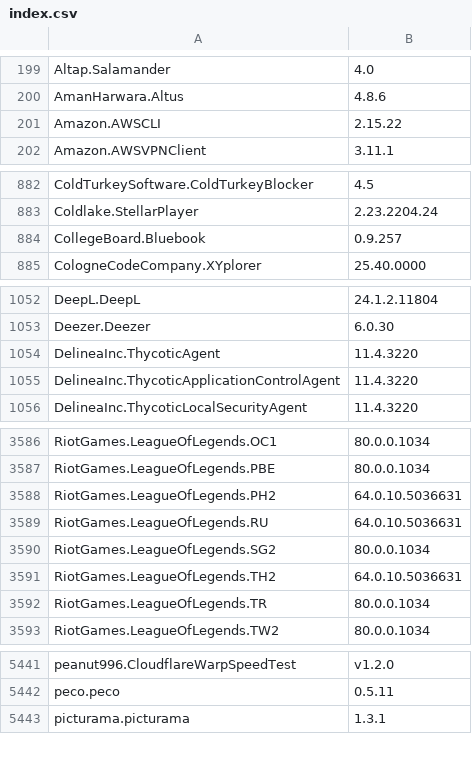
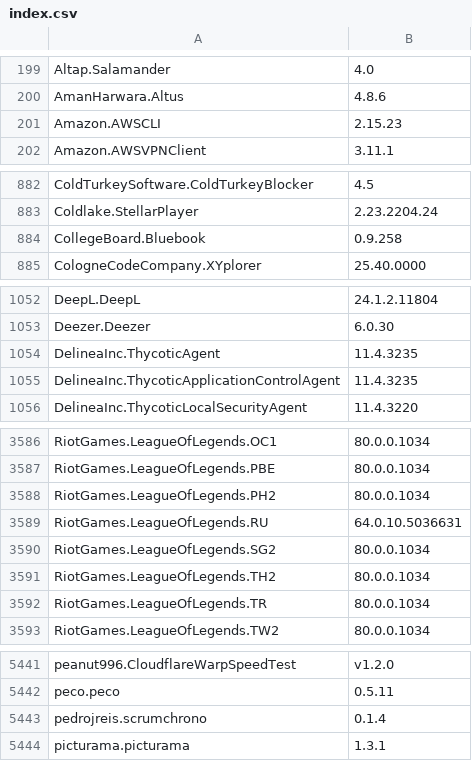
Before and after one commit to svrooij/winget-pkgs-index, a CSV file: index.csv, drawn as a sheet; only a part is shown, gaps mark what is left out; the diff covers the shown part only.

```diff
--- a/index.csv
+++ b/index.csv
@@ -200,3 +200,3 @@
 "AmanHarwara.Altus","4.8.6"
-"Amazon.AWSCLI","2.15.22"
+"Amazon.AWSCLI","2.15.23"
 "Amazon.AWSVPNClient","3.11.1"
@@ -883,3 +883,3 @@
 "Coldlake.StellarPlayer","2.23.2204.24"
-"CollegeBoard.Bluebook","0.9.257"
+"CollegeBoard.Bluebook","0.9.258"
 "CologneCodeCompany.XYplorer","25.40.0000"
@@ -1053,4 +1053,4 @@
 "Deezer.Deezer","6.0.30"
-"DelineaInc.ThycoticAgent","11.4.3220"
-"DelineaInc.ThycoticApplicationControlAgent","11.4.3220"
+"DelineaInc.ThycoticAgent","11.4.3235"
+"DelineaInc.ThycoticApplicationControlAgent","11.4.3235"
 "DelineaInc.ThycoticLocalSecurityAgent","11.4.3220"
@@ -3587,6 +3587,6 @@
 "RiotGames.LeagueOfLegends.PBE","80.0.0.1034"
-"RiotGames.LeagueOfLegends.PH2","64.0.10.5036631"
+"RiotGames.LeagueOfLegends.PH2","80.0.0.1034"
 "RiotGames.LeagueOfLegends.RU","64.0.10.5036631"
 "RiotGames.LeagueOfLegends.SG2","80.0.0.1034"
-"RiotGames.LeagueOfLegends.TH2","64.0.10.5036631"
+"RiotGames.LeagueOfLegends.TH2","80.0.0.1034"
 "RiotGames.LeagueOfLegends.TR","80.0.0.1034"
@@ -5442,2 +5442,3 @@
 "peco.peco","0.5.11"
+"pedrojreis.scrumchrono","0.1.4"
 "picturama.picturama","1.3.1"
```
Also changed, not shown: 13 edited cells elsewhere in this file, 1 other file.
